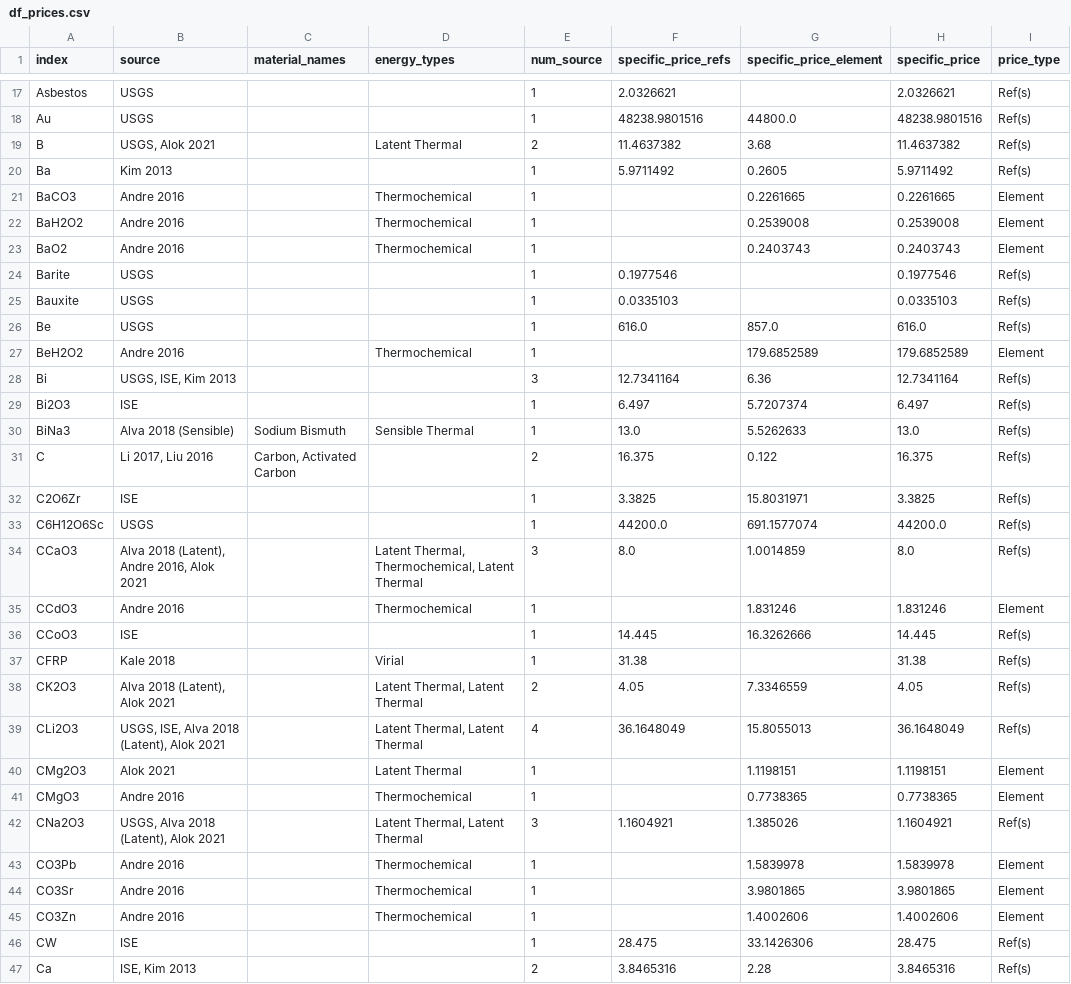
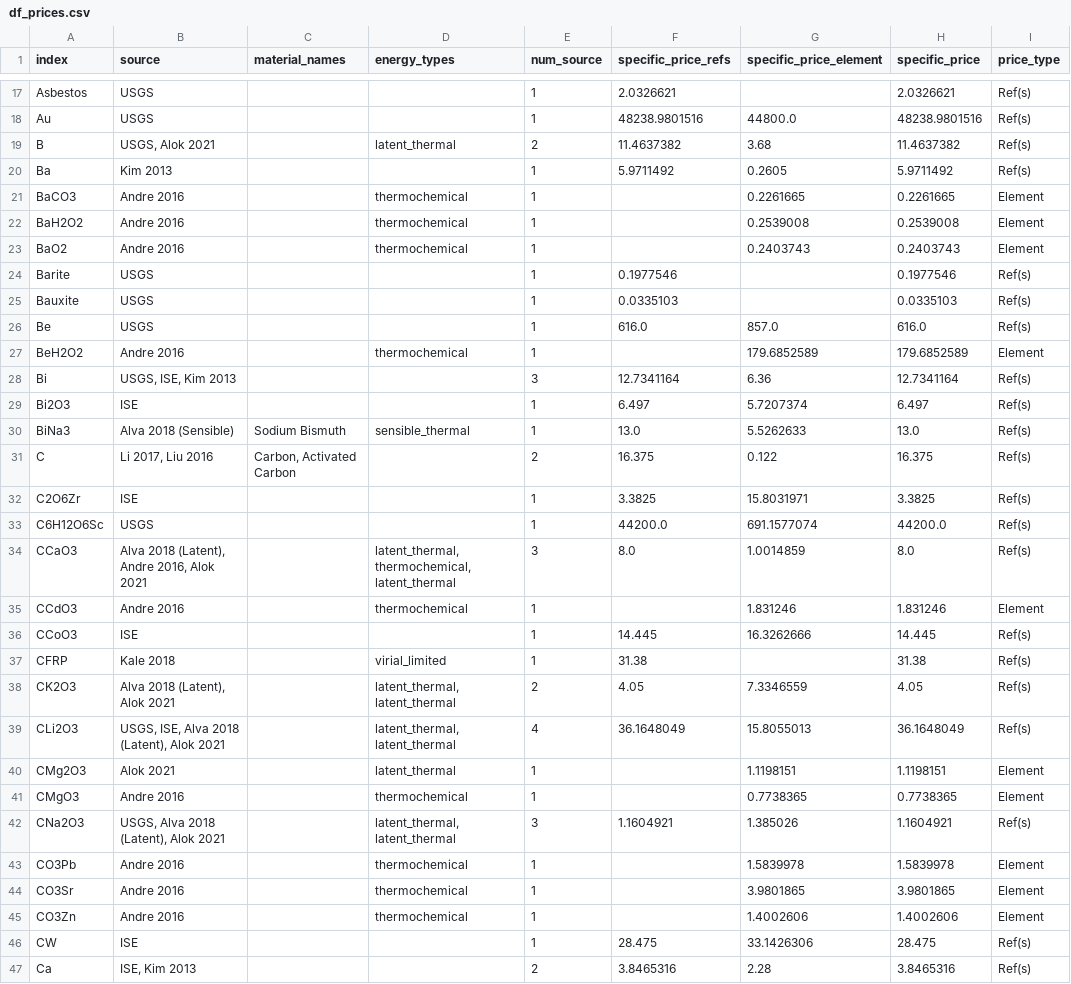
Before and after one commit to energy-storage-analysis/LDES-Survey, a CSV file: mat_cost/data/df_prices.csv, drawn as a sheet; only a part is shown, gaps mark what is left out; the diff covers the shown part only.

Commit message:
move to specifying energy_type in datasets

```diff
--- a/mat_cost/data/df_prices.csv
+++ b/mat_cost/data/df_prices.csv
@@ -18,7 +18,7 @@ Asbestos,USGS,,,1,2.0326621,,2.0326621,Ref(s)
 Au,USGS,,,1,48238.9801516,44800.0,48238.9801516,Ref(s)
-B,"USGS, Alok 2021",,Latent Thermal,2,11.4637382,3.68,11.4637382,Ref(s)
+B,"USGS, Alok 2021",,latent_thermal,2,11.4637382,3.68,11.4637382,Ref(s)
 Ba,Kim 2013,,,1,5.9711492,0.2605,5.9711492,Ref(s)
-BaCO3,Andre 2016,,Thermochemical,1,,0.2261665,0.2261665,Element
-BaH2O2,Andre 2016,,Thermochemical,1,,0.2539008,0.2539008,Element
-BaO2,Andre 2016,,Thermochemical,1,,0.2403743,0.2403743,Element
+BaCO3,Andre 2016,,thermochemical,1,,0.2261665,0.2261665,Element
+BaH2O2,Andre 2016,,thermochemical,1,,0.2539008,0.2539008,Element
+BaO2,Andre 2016,,thermochemical,1,,0.2403743,0.2403743,Element
 Barite,USGS,,,1,0.1977546,,0.1977546,Ref(s)
@@ -26,6 +26,6 @@ Bauxite,USGS,,,1,0.0335103,,0.0335103,Ref(s)
 Be,USGS,,,1,616.0,857.0,616.0,Ref(s)
-BeH2O2,Andre 2016,,Thermochemical,1,,179.6852589,179.6852589,Element
+BeH2O2,Andre 2016,,thermochemical,1,,179.6852589,179.6852589,Element
 Bi,"USGS, ISE, Kim 2013",,,3,12.7341164,6.36,12.7341164,Ref(s)
 Bi2O3,ISE,,,1,6.497,5.7207374,6.497,Ref(s)
-BiNa3,Alva 2018 (Sensible),Sodium Bismuth,Sensible Thermal,1,13.0,5.5262633,13.0,Ref(s)
+BiNa3,Alva 2018 (Sensible),Sodium Bismuth,sensible_thermal,1,13.0,5.5262633,13.0,Ref(s)
 C,"Li 2017, Liu 2016","Carbon, Activated Carbon",,2,16.375,0.122,16.375,Ref(s)
@@ -33,14 +33,14 @@ C2O6Zr,ISE,,,1,3.3825,15.8031971,3.3825,Ref(s)
 C6H12O6Sc,USGS,,,1,44200.0,691.1577074,44200.0,Ref(s)
-CCaO3,"Alva 2018 (Latent), Andre 2016, Alok 2021",,"Latent Thermal, Thermochemical, Latent Thermal",3,8.0,1.0014859,8.0,Ref(s)
-CCdO3,Andre 2016,,Thermochemical,1,,1.831246,1.831246,Element
+CCaO3,"Alva 2018 (Latent), Andre 2016, Alok 2021",,"latent_thermal, thermochemical, latent_thermal",3,8.0,1.0014859,8.0,Ref(s)
+CCdO3,Andre 2016,,thermochemical,1,,1.831246,1.831246,Element
 CCoO3,ISE,,,1,14.445,16.3262666,14.445,Ref(s)
-CFRP,Kale 2018,,Virial,1,31.38,,31.38,Ref(s)
-CK2O3,"Alva 2018 (Latent), Alok 2021",,"Latent Thermal, Latent Thermal",2,4.05,7.3346559,4.05,Ref(s)
-CLi2O3,"USGS, ISE, Alva 2018 (Latent), Alok 2021",,"Latent Thermal, Latent Thermal",4,36.1648049,15.8055013,36.1648049,Ref(s)
-CMg2O3,Alok 2021,,Latent Thermal,1,,1.1198151,1.1198151,Element
-CMgO3,Andre 2016,,Thermochemical,1,,0.7738365,0.7738365,Element
-CNa2O3,"USGS, Alva 2018 (Latent), Alok 2021",,"Latent Thermal, Latent Thermal",3,1.1604921,1.385026,1.1604921,Ref(s)
-CO3Pb,Andre 2016,,Thermochemical,1,,1.5839978,1.5839978,Element
-CO3Sr,Andre 2016,,Thermochemical,1,,3.9801865,3.9801865,Element
-CO3Zn,Andre 2016,,Thermochemical,1,,1.4002606,1.4002606,Element
+CFRP,Kale 2018,,virial_limited,1,31.38,,31.38,Ref(s)
+CK2O3,"Alva 2018 (Latent), Alok 2021",,"latent_thermal, latent_thermal",2,4.05,7.3346559,4.05,Ref(s)
+CLi2O3,"USGS, ISE, Alva 2018 (Latent), Alok 2021",,"latent_thermal, latent_thermal",4,36.1648049,15.8055013,36.1648049,Ref(s)
+CMg2O3,Alok 2021,,latent_thermal,1,,1.1198151,1.1198151,Element
+CMgO3,Andre 2016,,thermochemical,1,,0.7738365,0.7738365,Element
+CNa2O3,"USGS, Alva 2018 (Latent), Alok 2021",,"latent_thermal, latent_thermal",3,1.1604921,1.385026,1.1604921,Ref(s)
+CO3Pb,Andre 2016,,thermochemical,1,,1.5839978,1.5839978,Element
+CO3Sr,Andre 2016,,thermochemical,1,,3.9801865,3.9801865,Element
+CO3Zn,Andre 2016,,thermochemical,1,,1.4002606,1.4002606,Element
 CW,ISE,,,1,28.475,33.1426306,28.475,Ref(s)
```
Also changed, not shown: 79 edited cells elsewhere in this file, mat_cost/data/df_singlemat.csv, 5 other files.
